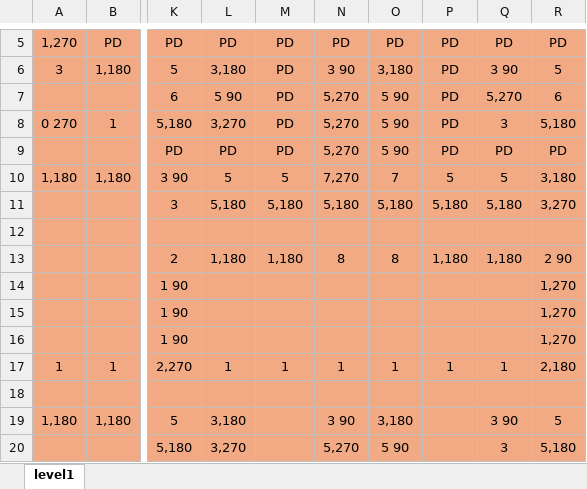
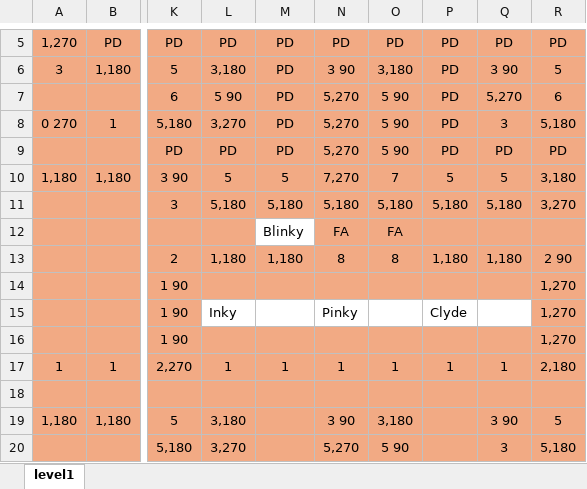
Before and after one commit to Goncalo-Alexandre-Viveiros-Guilherme/Prog4-Exam-MsPacMan, an Excel workbook: Data/level1.xlsx, sheet level1, drawn as a sheet; only a part is shown, gaps mark what is left out; values as stored, in another font and other column widths than the file's, no borders; conditional formats not drawn; the diff names each change by its address in the sheet, - before the commit and + after, or states it on an @@ line.

```diff
--- a/Data/level1.xlsx (sheet level1)
+++ b/Data/level1.xlsx (sheet level1)
-M12: (empty)
+M12: Blinky
-M12 fill: #F2AA84
+M12 fill: none
-N12: (empty)
+N12: FA
-O12: (empty)
+O12: FA
-L15: (empty)
+L15: Inky
-L15:Q15 fill: #F2AA84
+L15:Q15 fill: none
-N15: (empty)
+N15: Pinky
-P15: (empty)
+P15: Clyde
```
Also changed, not shown: 58 other files.
